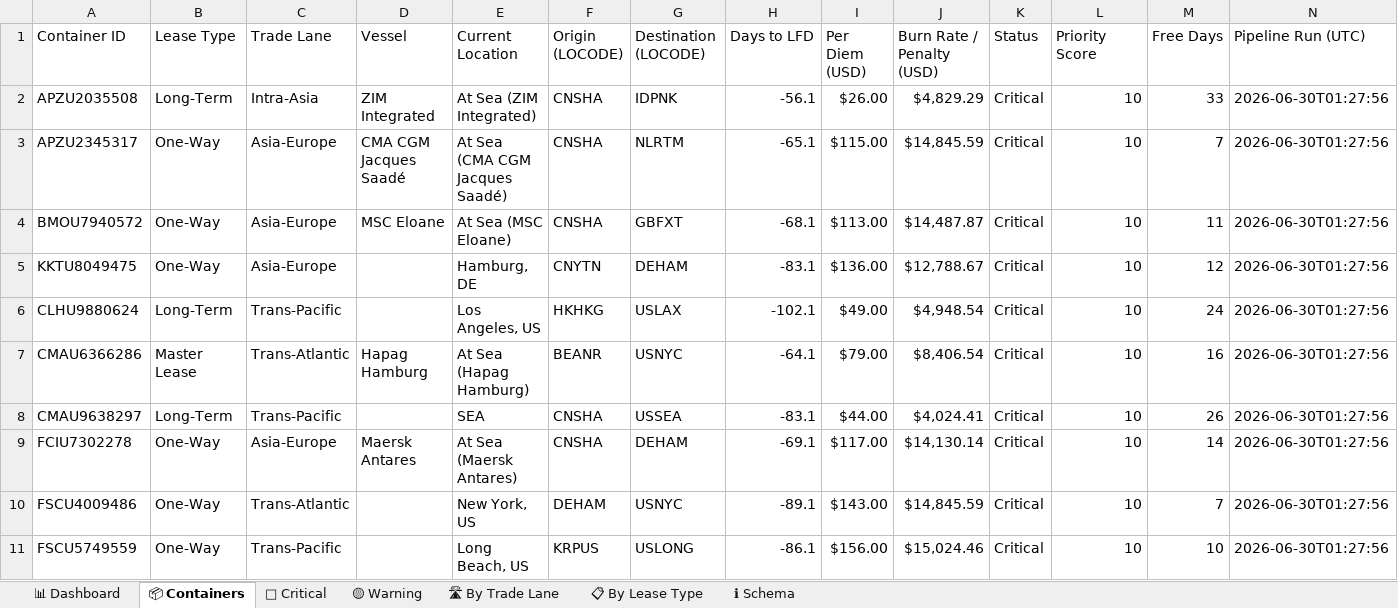
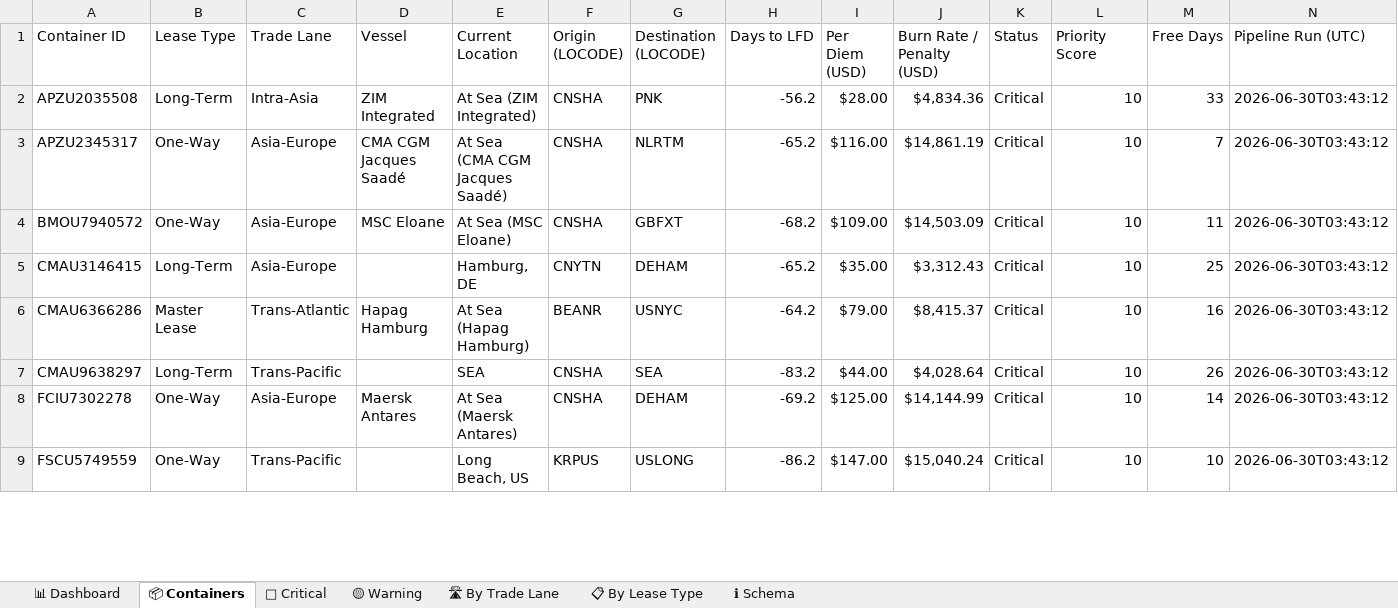
Before and after one commit to rahulmistry18/Reposea_container_optimizer, an Excel workbook: data/exports/reposea_report.xlsx, sheet 📦 Containers, drawn as a sheet; only a part is shown; values as stored, in another font and other column widths than the file's, no cell formats; table styles not drawn; removed rows and columns are numbered as before the commit, all else as after; the diff covers the shown part only; the diff names each change by its address in the sheet, - before the commit and + after, or states it on an @@ line.

Commit message:
chore(data): pipeline run 2026-06-29T19:43:13Z [skip ci]

```diff
--- a/data/exports/reposea_report.xlsx (sheet 📦 Containers)
+++ b/data/exports/reposea_report.xlsx (sheet 📦 Containers)
-G2 (Destination (LOCODE)): IDPNK
+G2 (Destination (LOCODE)): PNK
-H2 (Days to LFD): -56.1
+H2 (Days to LFD): -56.2
-I2 (Per Diem (USD)): $26.00
+I2 (Per Diem (USD)): $28.00
-J2 (Burn Rate / Penalty (USD)): $4,829.29
+J2 (Burn Rate / Penalty (USD)): $4,834.36
-N2:N5 (Pipeline Run (UTC)): 2026-06-30T01:27:56
+N2:N5 (Pipeline Run (UTC)): 2026-06-30T03:43:12
-H3 (Days to LFD): -65.1
+H3 (Days to LFD): -65.2
-I3 (Per Diem (USD)): $115.00
+I3 (Per Diem (USD)): $116.00
-J3 (Burn Rate / Penalty (USD)): $14,845.59
+J3 (Burn Rate / Penalty (USD)): $14,861.19
-H4 (Days to LFD): -68.1
+H4 (Days to LFD): -68.2
-I4 (Per Diem (USD)): $113.00
+I4 (Per Diem (USD)): $109.00
-J4 (Burn Rate / Penalty (USD)): $14,487.87
+J4 (Burn Rate / Penalty (USD)): $14,503.09
-A5 (Container ID): KKTU8049475
+A5 (Container ID): CMAU3146415
-B5 (Lease Type): One-Way
+B5 (Lease Type): Long-Term
-H5 (Days to LFD): -83.1
+H5 (Days to LFD): -65.2
-I5 (Per Diem (USD)): $136.00
+I5 (Per Diem (USD)): $35.00
-J5 (Burn Rate / Penalty (USD)): $12,788.67
+J5 (Burn Rate / Penalty (USD)): $3,312.43
-M5 (Free Days): 12
+M5 (Free Days): 25
-row 6: CLHU9880624 | Long-Term | Trans-Pacific |  | Los Angeles, US | HKHKG | USLAX | -102.1 | $49.00 | $4,948.54 | Critical | 10 | 24 | 2026-06-30T01:27:56
-H6 (Days to LFD): -64.1
+H6 (Days to LFD): -64.2
-J6 (Burn Rate / Penalty (USD)): $8,406.54
+J6 (Burn Rate / Penalty (USD)): $8,415.37
-N6:N8 (Pipeline Run (UTC)): 2026-06-30T01:27:56
+N6:N8 (Pipeline Run (UTC)): 2026-06-30T03:43:12
-G7 (Destination (LOCODE)): USSEA
+G7 (Destination (LOCODE)): SEA
-H7 (Days to LFD): -83.1
+H7 (Days to LFD): -83.2
-J7 (Burn Rate / Penalty (USD)): $4,024.41
+J7 (Burn Rate / Penalty (USD)): $4,028.64
-H8 (Days to LFD): -69.1
+H8 (Days to LFD): -69.2
-I8 (Per Diem (USD)): $117.00
+I8 (Per Diem (USD)): $125.00
-J8 (Burn Rate / Penalty (USD)): $14,130.14
+J8 (Burn Rate / Penalty (USD)): $14,144.99
-row 10: FSCU4009486 | One-Way | Trans-Atlantic |  | New York, US | DEHAM | USNYC | -89.1 | $143.00 | $14,845.59 | Critical | 10 | 7 | 2026-06-30T01:27:56
-H9 (Days to LFD): -86.1
+H9 (Days to LFD): -86.2
-I9 (Per Diem (USD)): $156.00
+I9 (Per Diem (USD)): $147.00
-J9 (Burn Rate / Penalty (USD)): $15,024.46
+J9 (Burn Rate / Penalty (USD)): $15,040.24
-N9 (Pipeline Run (UTC)): 2026-06-30T01:27:56
+N9 (Pipeline Run (UTC)): 2026-06-30T03:43:12
```
Also changed, not shown: 10 added rows, 8 removed rows and 70 edited cells elsewhere in this sheet, sheet 🔴 Critical, sheet 🛣 By Trade Lane, sheet 📊 Dashboard, sheet 📋 By Lease Type, cell formats, 7 other files.
